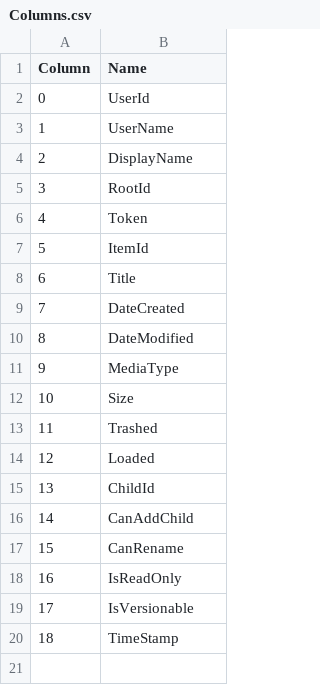
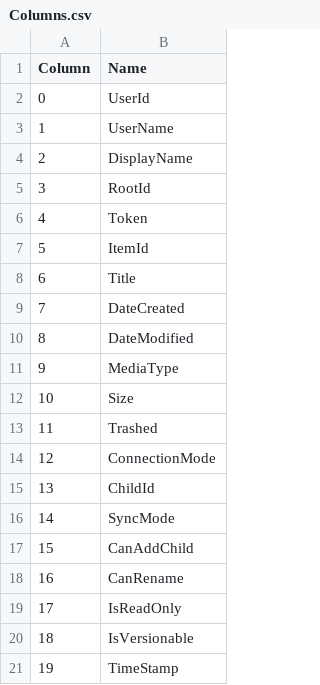
Before and after one commit to prrvchr/gDriveOOo, a CSV file: uno/lib/uno/ucb/hsqldb/Columns.csv, drawn as a sheet; addresses are those after the commit; the diff names each change by its address in the sheet, - before the commit and + after, or states it on an @@ line.

```diff
--- a/uno/lib/uno/ucb/hsqldb/Columns.csv
+++ b/uno/lib/uno/ucb/hsqldb/Columns.csv
-B14 (Name): Loaded
+B14 (Name): ConnectionMode
+row 16: 14 | SyncMode
@@ column A (Column) renumbered from row 17 down @@
```
Also changed, not shown: uno/lib/uno/ucb/hsqldb/TableColumn.csv, 15 other files.
